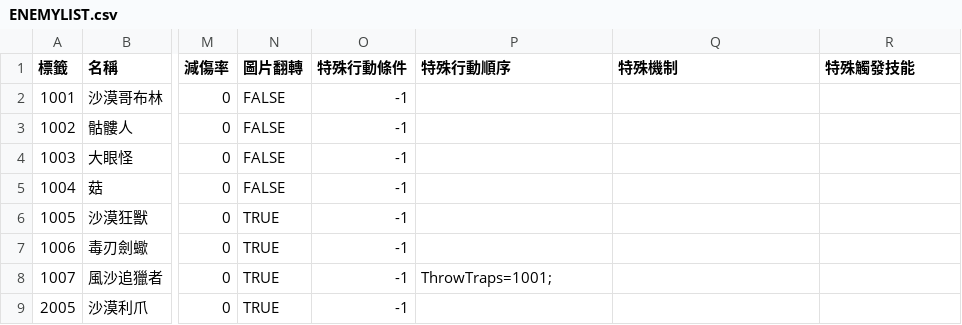
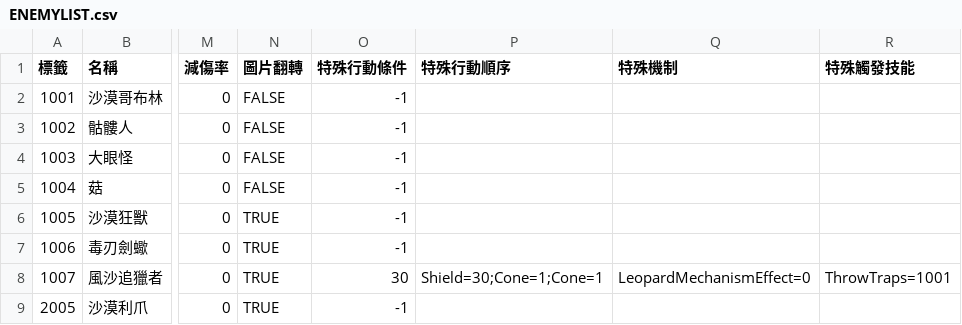
Before and after one commit to yucheng0210/Card, a CSV file: Assets/StreamingAssets/ENEMYLIST.csv, drawn as a sheet; only a part is shown, gaps mark what is left out; the diff names each change by its address in the sheet, - before the commit and + after, or states it on an @@ line.

```diff
--- a/Assets/StreamingAssets/ENEMYLIST.csv
+++ b/Assets/StreamingAssets/ENEMYLIST.csv
-O8 (特殊行動條件): -1
+O8 (特殊行動條件): 30
-P8 (特殊行動順序): ThrowTraps=1001;
+P8 (特殊行動順序): Shield=30;Cone=1;Cone=1
-Q8 (特殊機制): (empty)
+Q8 (特殊機制): LeopardMechanismEffect=0
-R8 (特殊觸發技能): (empty)
+R8 (特殊觸發技能): ThrowTraps=1001
```
Also changed, not shown: 7 other files.
